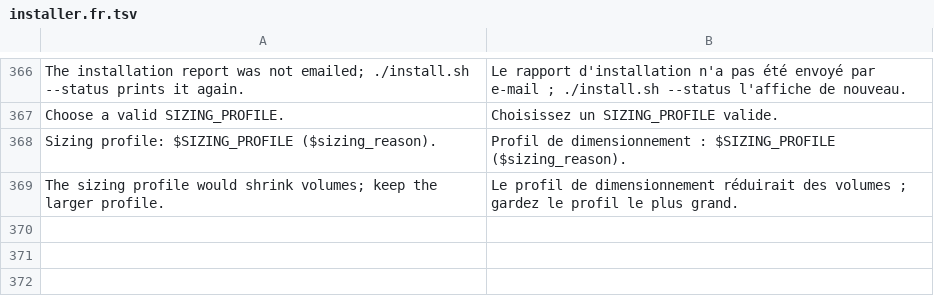
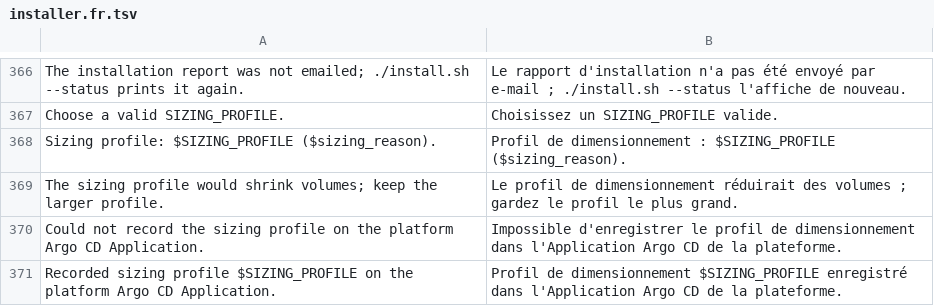
Before and after one commit to chefzaid/swirl-cloud, a TSV file: scripts/lib/i18n/installer.fr.tsv, drawn as a sheet; only a part is shown, gaps mark what is left out.

Commit message:
Record a changed sizing profile on the root Application before applying it
Argo CD renders the platform from the root Application's values, which the installer applied only after the sized manifests. Its self-heal sync then put the previous sizes back, restarting the services twice and trying to shrink volumes. The installer now records the rendered profile on an existing root Application right after rendering; a first installation still applies the rendered Application later.

```diff
--- a/scripts/lib/i18n/installer.fr.tsv
+++ b/scripts/lib/i18n/installer.fr.tsv
@@ -369 +369,3 @@ Sizing profile: $SIZING_PROFILE ($sizing_reason).	Profil de dimensionnement : $S
 The sizing profile would shrink volumes; keep the larger profile.	Le profil de dimensionnement réduirait des volumes ; gardez le profil le plus grand.
+Could not record the sizing profile on the platform Argo CD Application.	Impossible d'enregistrer le profil de dimensionnement dans l'Application Argo CD de la plateforme.
+Recorded sizing profile $SIZING_PROFILE on the platform Argo CD Application.	Profil de dimensionnement $SIZING_PROFILE enregistré dans l'Application Argo CD de la plateforme.
```
Also changed, not shown: 3 other files.
